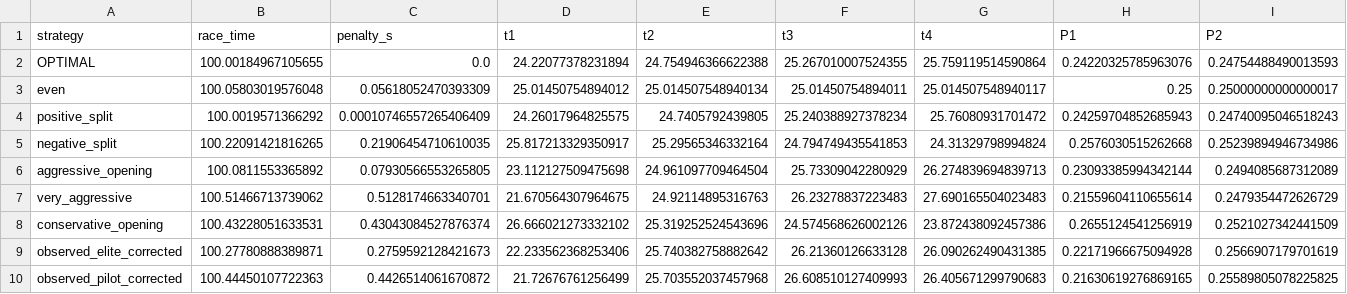
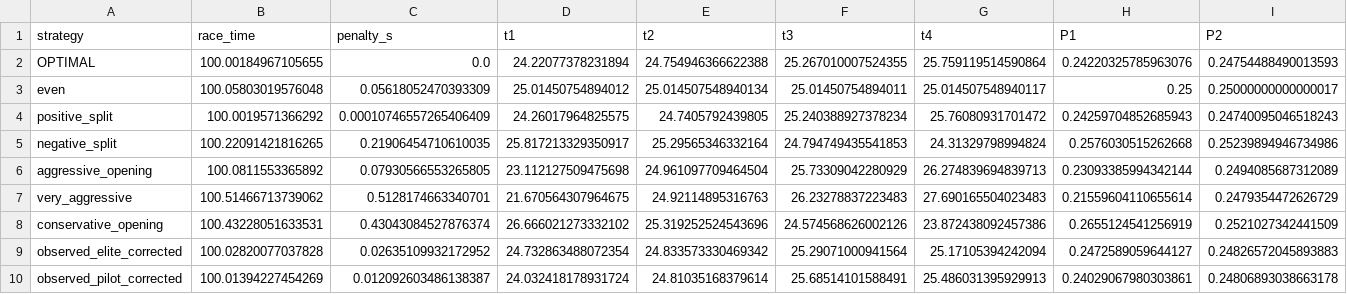
Before and after one commit to omjoshi0925/SwimPacing, a CSV file: results/theoretical/03_strategies_working.csv, drawn as a sheet; only a part is shown; the diff covers the shown part only; the diff names each change by its address in the sheet, - before the commit and + after, or states it on an @@ line.

```diff
--- a/results/theoretical/03_strategies_working.csv
+++ b/results/theoretical/03_strategies_working.csv
-B9 (race_time): 100.27780888389871
+B9 (race_time): 100.02820077037828
-C9 (penalty_s): 0.2759592128421673
+C9 (penalty_s): 0.02635109932172952
-D9 (t1): 22.233562368253406
+D9 (t1): 24.732863488072354
-E9 (t2): 25.740382758882642
+E9 (t2): 24.833573330469342
-F9 (t3): 26.21360126633128
+F9 (t3): 25.29071000941564
-G9 (t4): 26.090262490431385
+G9 (t4): 25.17105394242094
-H9 (P1): 0.22171966675094928
+H9 (P1): 0.2472589059644127
-I9 (P2): 0.2566907179701619
+I9 (P2): 0.24826572045893883
-B10 (race_time): 100.44450107722363
+B10 (race_time): 100.01394227454269
-C10 (penalty_s): 0.4426514061670872
+C10 (penalty_s): 0.012092603486138387
-D10 (t1): 21.72676761256499
+D10 (t1): 24.032418178931724
-E10 (t2): 25.703552037457968
+E10 (t2): 24.81035168379614
-F10 (t3): 26.608510127409993
+F10 (t3): 25.68514101588491
-G10 (t4): 26.405671299790683
+G10 (t4): 25.486031395929913
-H10 (P1): 0.21630619276869165
+H10 (P1): 0.24029067980303861
-I10 (P2): 0.25589805078225825
+I10 (P2): 0.24806893038663178
```
Also changed, not shown: 4 edited cells elsewhere in this file, results/sensitivity/08_penalty_robustness.csv, results/theoretical/03_strategies_reference.csv, 5 other files.
